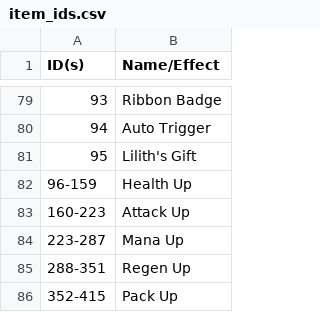
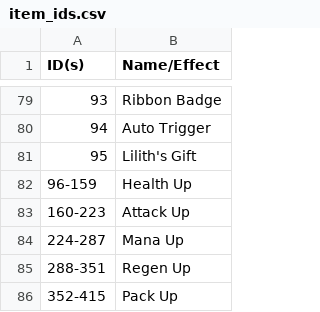
Before and after one commit to wcko87/rabiribi-map-editing, a CSV file: docs/items/item_ids.csv, drawn as a sheet; only a part is shown, gaps mark what is left out.

Commit message:
Update item_ids.csv

```diff
--- a/docs/items/item_ids.csv
+++ b/docs/items/item_ids.csv
@@ -83,3 +83,3 @@ ID(s), Name/Effect
 160-223, Attack Up
-223-287, Mana Up
+224-287, Mana Up
 288-351, Regen Up
```
